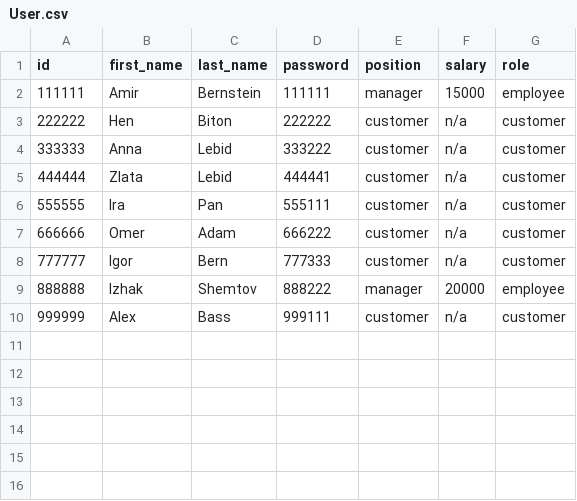
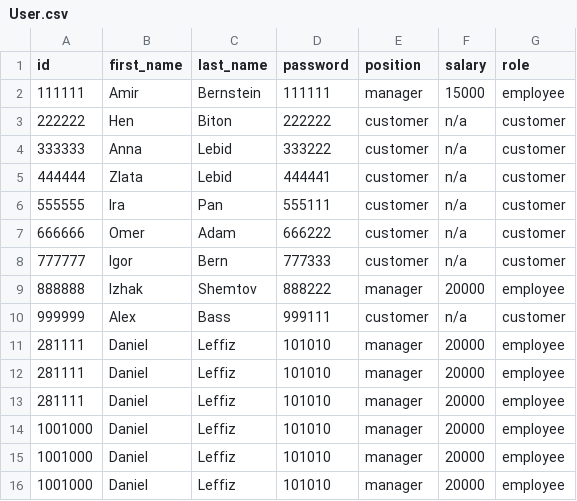
Before and after one commit to AnnaLebed/Python-mini-project, a CSV file: User.csv, drawn as a sheet.

```diff
--- a/User.csv
+++ b/User.csv
@@ -10 +10,7 @@ id,first_name,last_name,password,position,salary,role
 999999,Alex,Bass,999111,customer,n/a,customer
+281111, Daniel, Leffiz,101010, manager,20000, employee
+281111, Daniel, Leffiz,101010, manager,20000, employee
+281111, Daniel, Leffiz,101010, manager,20000, employee
+1001000, Daniel, Leffiz, 101010, manager, 20000, employee
+1001000, Daniel, Leffiz, 101010, manager, 20000, employee
+1001000, Daniel, Leffiz, 101010, manager, 20000, employee
```
Also changed, not shown: 5 other files.
